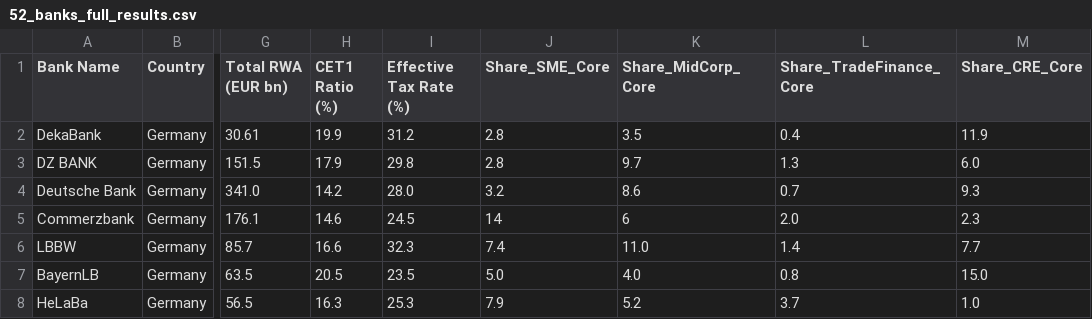
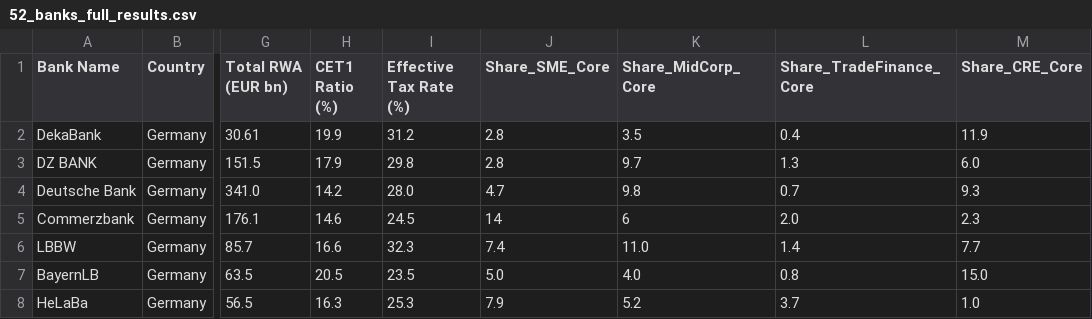
Before and after one commit to sbuchta-app/Forward_Flow_Redeployment, a CSV file: 52_banks_full_results.csv, drawn as a sheet; only a part is shown, gaps mark what is left out; the diff names each change by its address in the sheet, - before the commit and + after, or states it on an @@ line.

Commit message:
Update 52_banks_full_results.csv

```diff
--- a/52_banks_full_results.csv
+++ b/52_banks_full_results.csv
-J4 (Share_SME_Core): 3.2
+J4 (Share_SME_Core): 4.7
-K4 (Share_MidCorp_Core): 8.6
+K4 (Share_MidCorp_Core): 9.8
```
